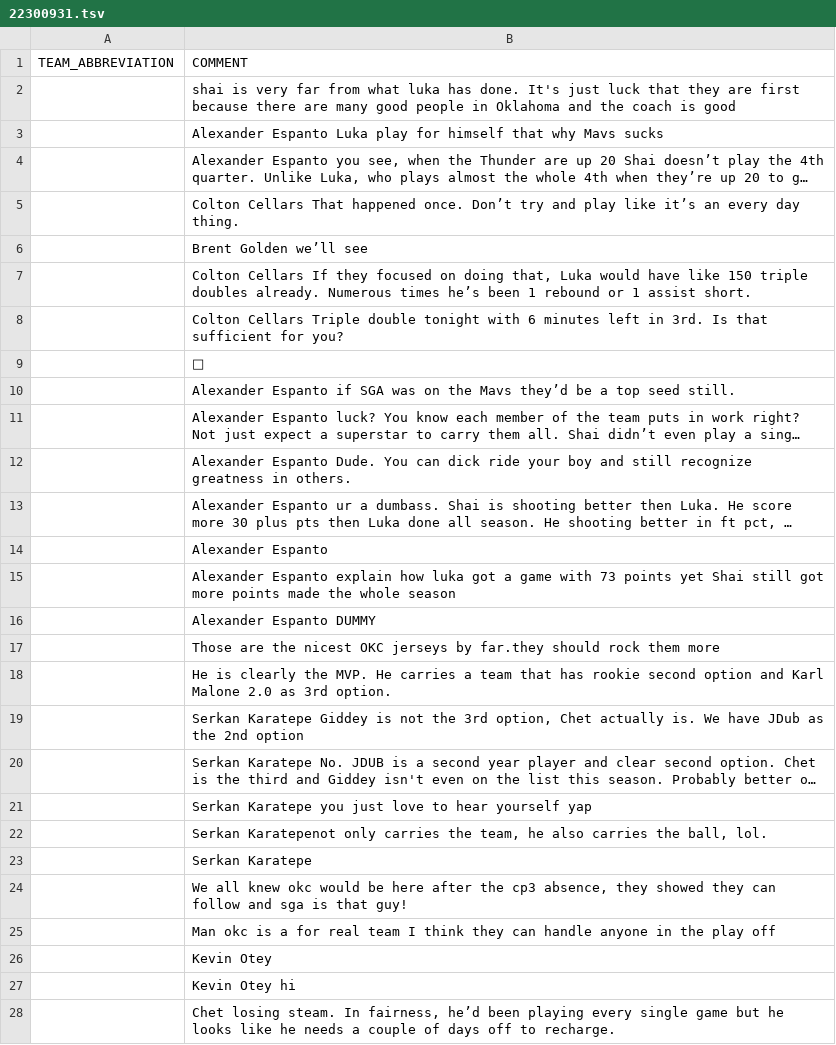
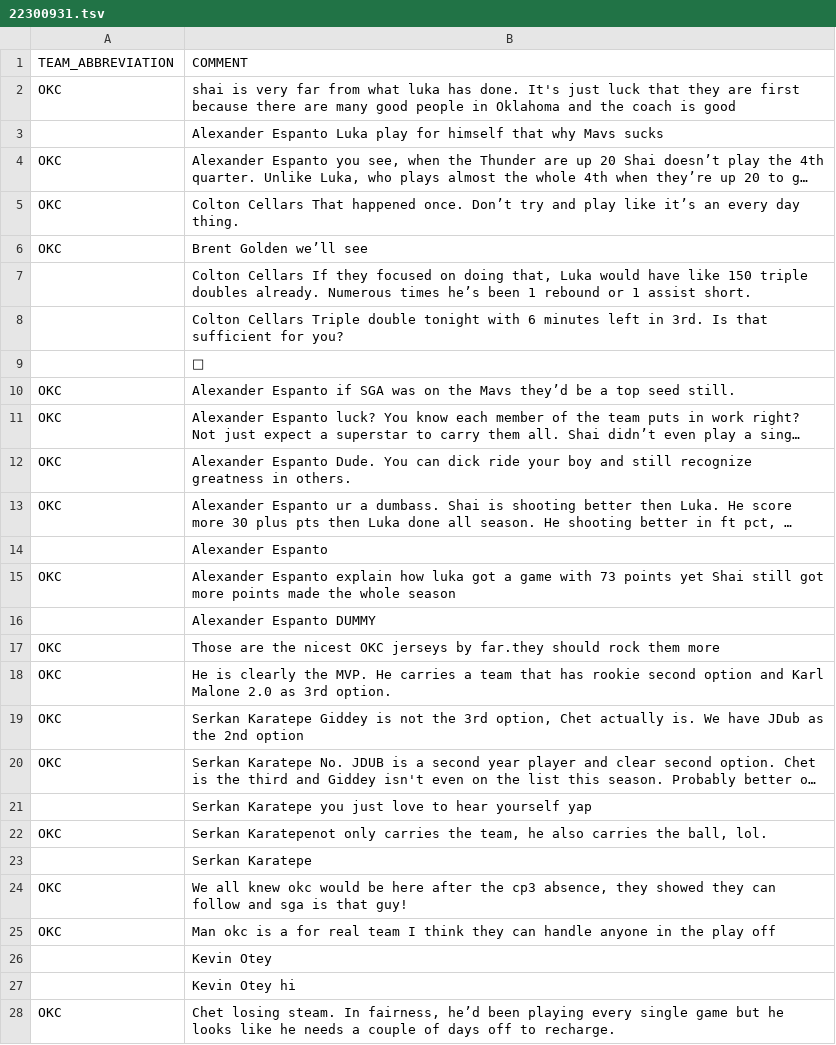
Before and after one commit to matgalv2/NBA-prediction, a TSV file: resources/comments/22300931.tsv, drawn as a sheet; only a part is shown; long unchanged cells end in …; the diff covers the shown part only; the diff names each change by its address in the sheet, - before the commit and + after, or states it on an @@ line.

```diff
--- a/resources/comments/22300931.tsv
+++ b/resources/comments/22300931.tsv
-A2 (TEAM_ABBREVIATION): (empty)
+A2 (TEAM_ABBREVIATION): OKC
-A4:A6 (TEAM_ABBREVIATION): (empty)
+A4:A6 (TEAM_ABBREVIATION): OKC
-A10:A13 (TEAM_ABBREVIATION): (empty)
+A10:A13 (TEAM_ABBREVIATION): OKC
-A15 (TEAM_ABBREVIATION): (empty)
+A15 (TEAM_ABBREVIATION): OKC
-A17:A20 (TEAM_ABBREVIATION): (empty)
+A17:A20 (TEAM_ABBREVIATION): OKC
-A22 (TEAM_ABBREVIATION): (empty)
+A22 (TEAM_ABBREVIATION): OKC
-A24:A25 (TEAM_ABBREVIATION): (empty)
+A24:A25 (TEAM_ABBREVIATION): OKC
-A28 (TEAM_ABBREVIATION): (empty)
+A28 (TEAM_ABBREVIATION): OKC
```
Also changed, not shown: 54 edited cells elsewhere in this file, resources/comments/22300873.tsv, resources/comments/22300878.tsv, 47 other files.
